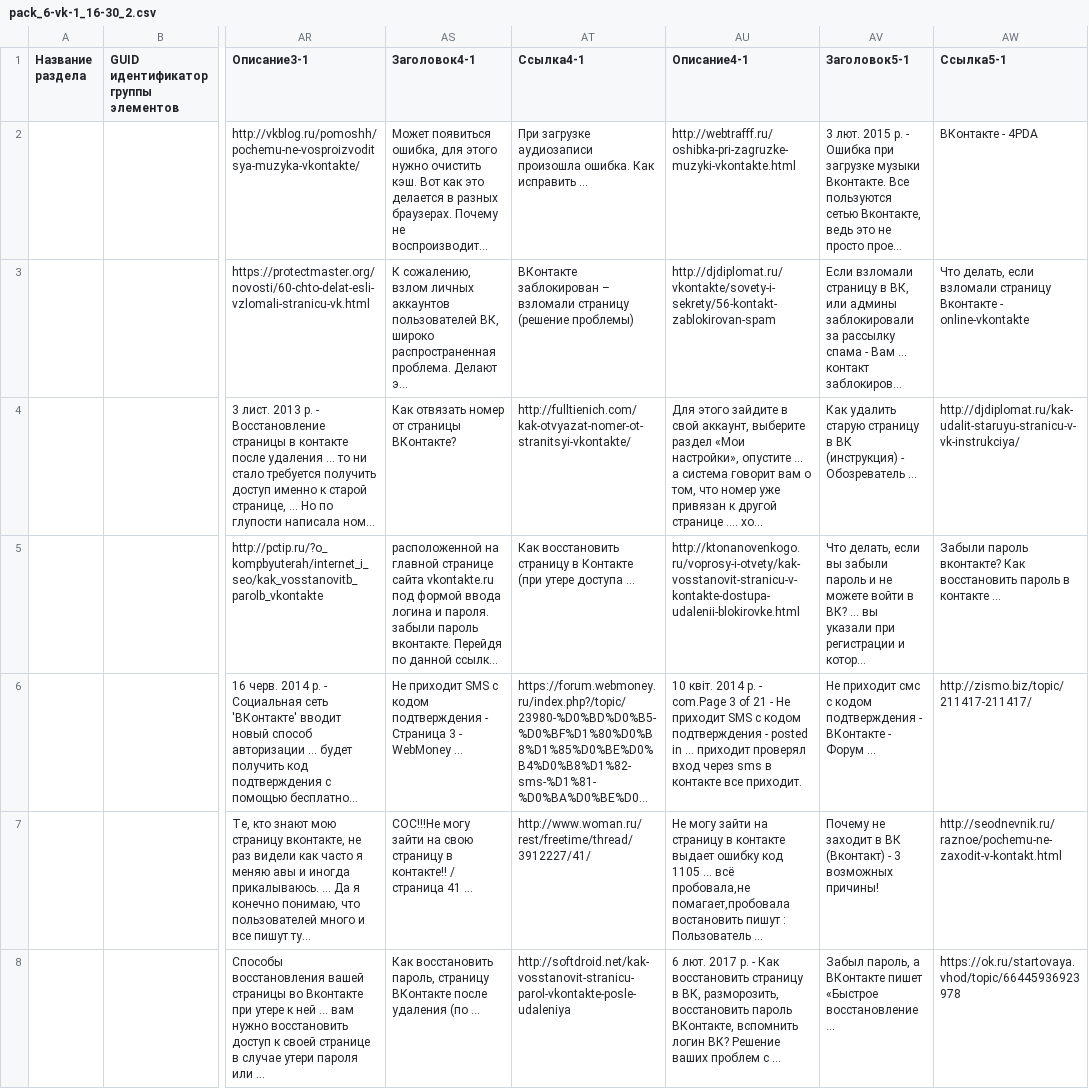
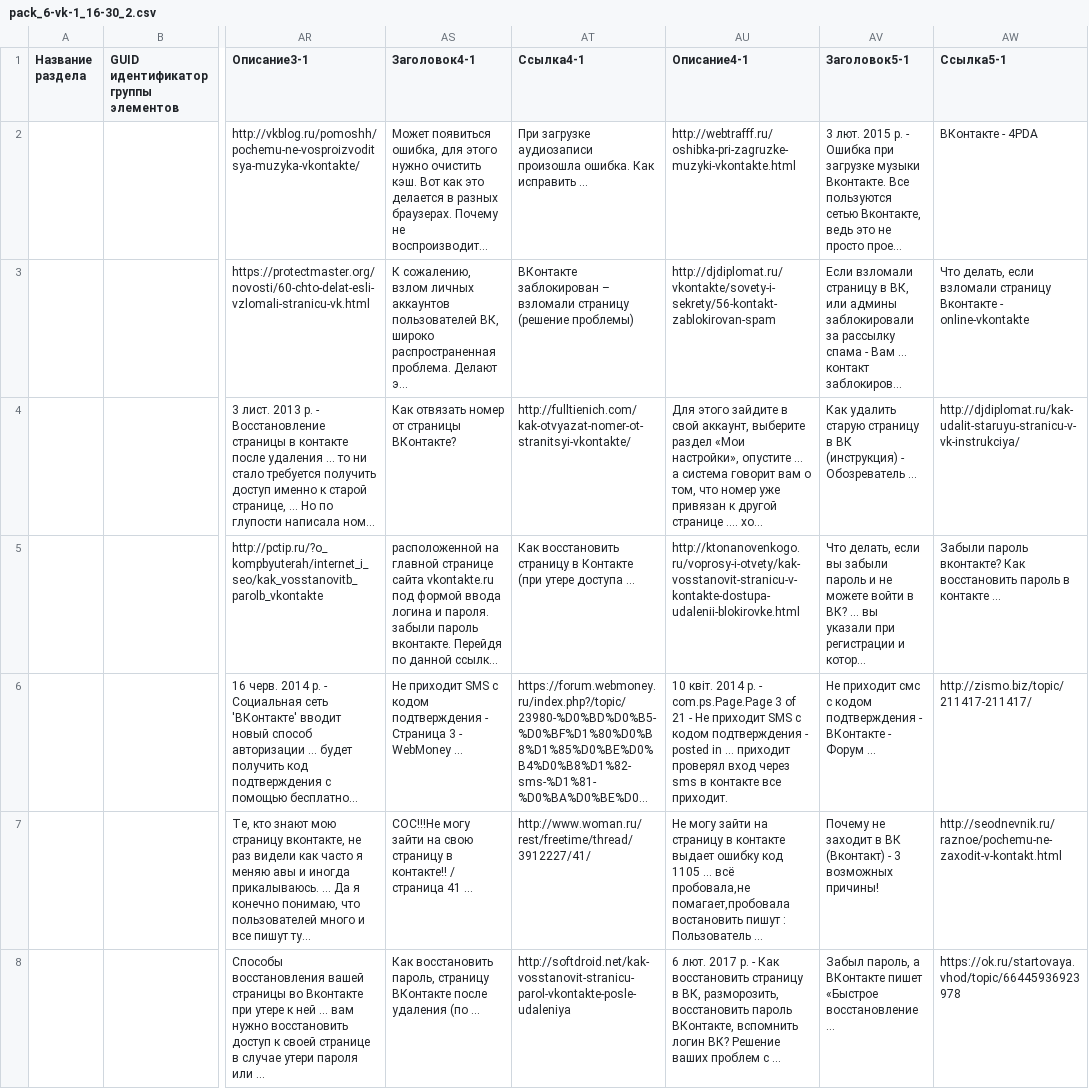
Before and after one commit to zlinuxfan/PersonalSearch, a CSV file: data/pack_6-vk-1_/result/pack_6-vk-1_16-30_2.csv, drawn as a sheet; only a part is shown, gaps mark what is left out; long unchanged cells end in …; the diff names each change by its address in the sheet, - before the commit and + after, or states it on an @@ line.

```diff
--- a/data/pack_6-vk-1_/result/pack_6-vk-1_16-30_2.csv
+++ b/data/pack_6-vk-1_/result/pack_6-vk-1_16-30_2.csv
-AU6 (Описание4-1): …р. - com.Page 3 of…
+AU6 (Описание4-1): …р. - com.ps.Page.Page 3 of…
```
Also changed, not shown: data/pack_6_cook/result/pack_6_cook_121-133_2.csv, 23 other files.
